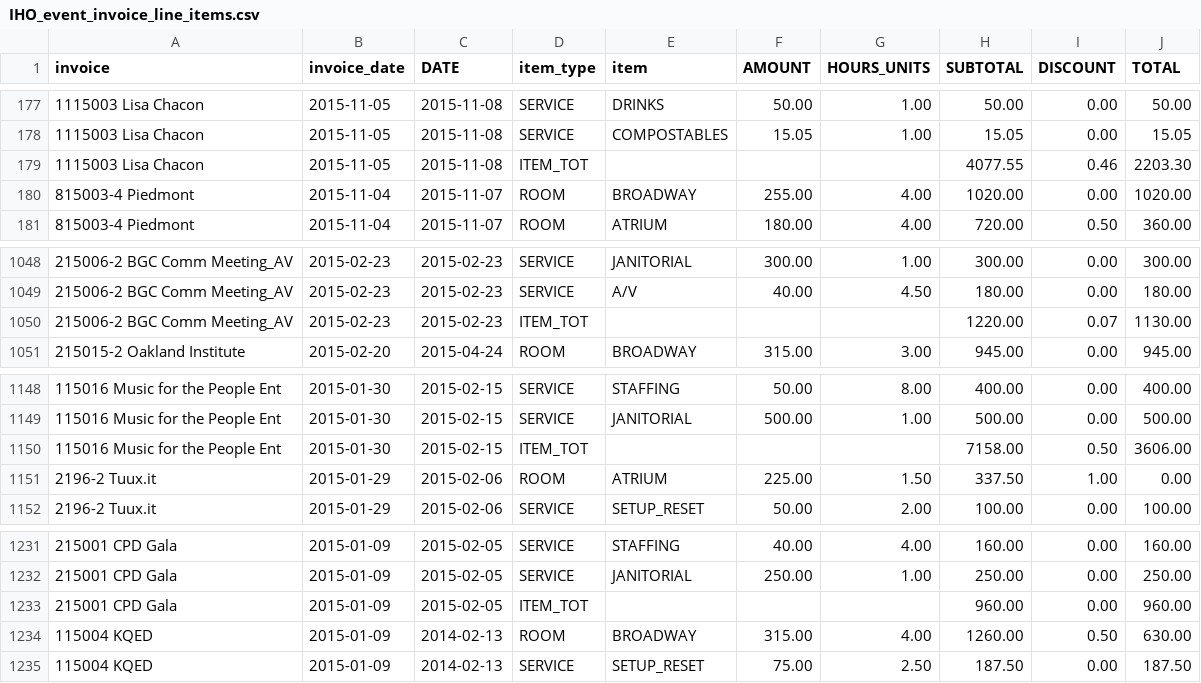
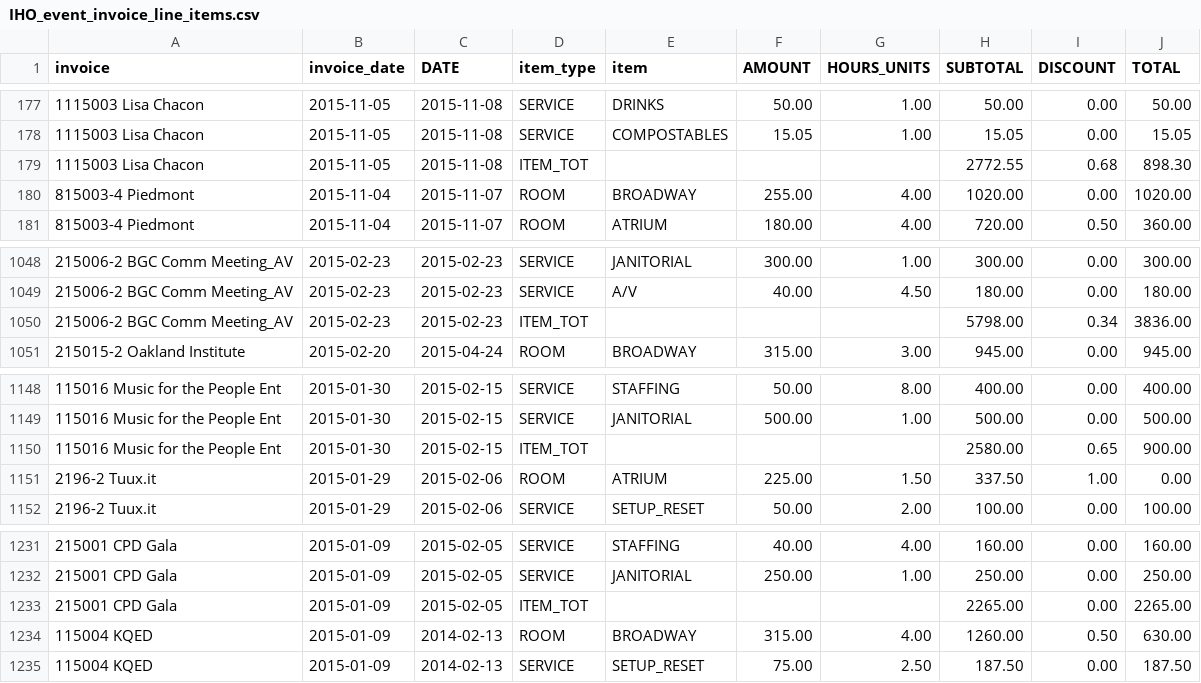
Before and after one commit to ebrensi/HUB_Invoice_Analysis, a CSV file: IHO_event_invoice_line_items.csv, drawn as a sheet; only a part is shown, gaps mark what is left out.

Commit message:
updated invoice data Tue Dec  1 13:41:50 PST 2015

```diff
--- a/IHO_event_invoice_line_items.csv
+++ b/IHO_event_invoice_line_items.csv
@@ -178,3 +178,3 @@ invoice,invoice_date,DATE,item_type,item,AMOUNT,HOURS_UNITS,SUBTOTAL,DISCOUNT,TO
 1115003 Lisa Chacon,2015-11-05,2015-11-08,SERVICE,COMPOSTABLES, 15.05,  1.00, 15.05,  0.00, 15.05
-1115003 Lisa Chacon,2015-11-05,2015-11-08,ITEM_TOT,,,,4077.55,  0.46,2203.30
+1115003 Lisa Chacon,2015-11-05,2015-11-08,ITEM_TOT,,,,2772.55,  0.68,898.30
 815003-4 Piedmont,2015-11-04,2015-11-07,ROOM,BROADWAY,255.00,  4.00,1020.00,  0.00,1020.00
@@ -1049,3 +1049,3 @@ invoice,invoice_date,DATE,item_type,item,AMOUNT,HOURS_UNITS,SUBTOTAL,DISCOUNT,TO
 215006-2 BGC Comm Meeting_AV,2015-02-23,2015-02-23,SERVICE,A/V, 40.00,  4.50,180.00,  0.00,180.00
-215006-2 BGC Comm Meeting_AV,2015-02-23,2015-02-23,ITEM_TOT,,,,1220.00,  0.07,1130.00
+215006-2 BGC Comm Meeting_AV,2015-02-23,2015-02-23,ITEM_TOT,,,,5798.00,  0.34,3836.00
 215015-2 Oakland Institute,2015-02-20,2015-04-24,ROOM,BROADWAY,315.00,  3.00,945.00,  0.00,945.00
@@ -1149,3 +1149,3 @@ invoice,invoice_date,DATE,item_type,item,AMOUNT,HOURS_UNITS,SUBTOTAL,DISCOUNT,TO
 115016 Music for the People Ent,2015-01-30,2015-02-15,SERVICE,JANITORIAL,500.00,  1.00,500.00,  0.00,500.00
-115016 Music for the People Ent,2015-01-30,2015-02-15,ITEM_TOT,,,,7158.00,  0.50,3606.00
+115016 Music for the People Ent,2015-01-30,2015-02-15,ITEM_TOT,,,,2580.00,  0.65,900.00
 2196-2 Tuux.it,2015-01-29,2015-02-06,ROOM,ATRIUM,225.00,  1.50,337.50,  1.00,  0.00
@@ -1232,3 +1232,3 @@ invoice,invoice_date,DATE,item_type,item,AMOUNT,HOURS_UNITS,SUBTOTAL,DISCOUNT,TO
 215001 CPD Gala,2015-01-09,2015-02-05,SERVICE,JANITORIAL,250.00,  1.00,250.00,  0.00,250.00
-215001 CPD Gala,2015-01-09,2015-02-05,ITEM_TOT,,,,960.00,  0.00,960.00
+215001 CPD Gala,2015-01-09,2015-02-05,ITEM_TOT,,,,2265.00,  0.00,2265.00
 115004 KQED,2015-01-09,2014-02-13,ROOM,BROADWAY,315.00,  4.00,1260.00,  0.50,630.00
```
